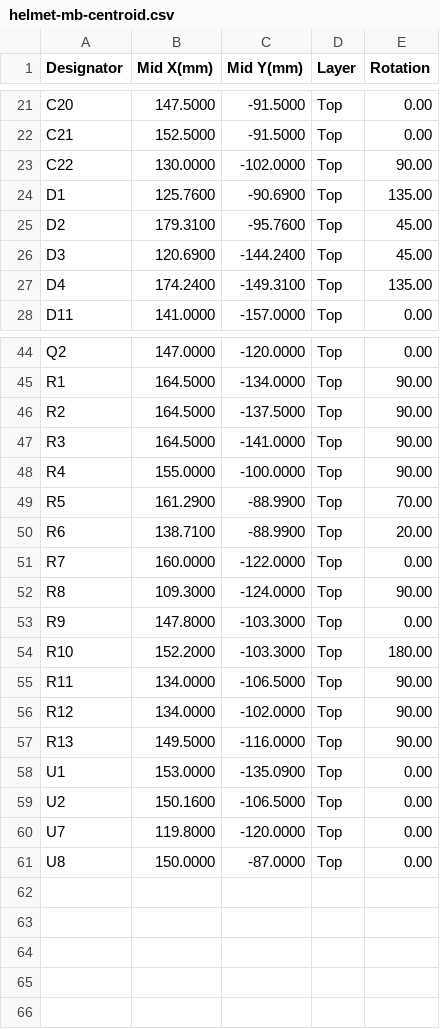
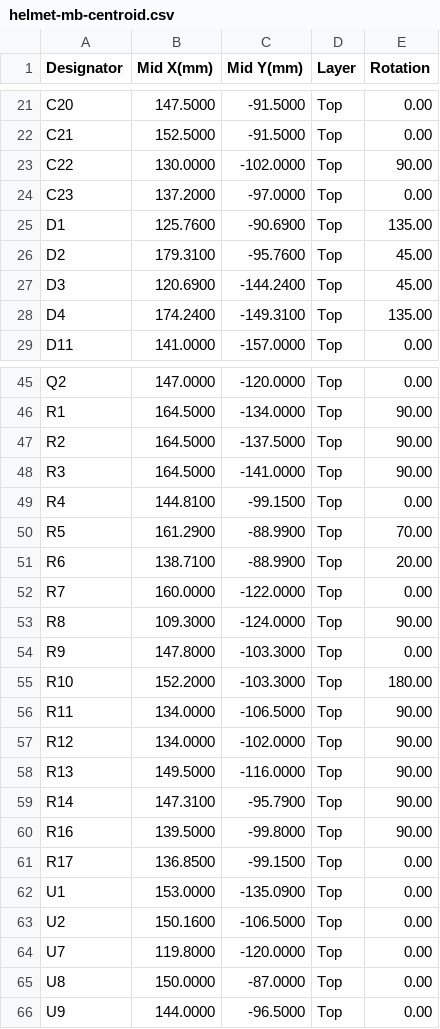
Before and after one commit to robinandreeklund-collab/Strilas, a CSV file: hardware/nextpcb/helmet-mb-centroid.csv, drawn as a sheet; only a part is shown, gaps mark what is left out.

```diff
--- a/hardware/nextpcb/helmet-mb-centroid.csv
+++ b/hardware/nextpcb/helmet-mb-centroid.csv
@@ -23,2 +23,3 @@ C21,152.5000,-91.5000,Top,0.00
 C22,130.0000,-102.0000,Top,90.00
+C23,137.2000,-97.0000,Top,0.00
 D1,125.7600,-90.6900,Top,135.00
@@ -47,3 +48,3 @@ R2,164.5000,-137.5000,Top,90.00
 R3,164.5000,-141.0000,Top,90.00
-R4,155.0000,-100.0000,Top,90.00
+R4,144.8100,-99.1500,Top,0.00
 R5,161.2900,-88.9900,Top,70.00
@@ -57,2 +58,5 @@ R12,134.0000,-102.0000,Top,90.00
 R13,149.5000,-116.0000,Top,90.00
+R14,147.3100,-95.7900,Top,90.00
+R16,139.5000,-99.8000,Top,90.00
+R17,136.8500,-99.1500,Top,0.00
 U1,153.0000,-135.0900,Top,0.00
@@ -61 +65,2 @@ U7,119.8000,-120.0000,Top,0.00
 U8,150.0000,-87.0000,Top,0.00
+U9,144.0000,-96.5000,Top,0.00
```
Also changed, not shown: leverans/helmet-mb/helmet-mb-centroid.csv, 15 other files.
